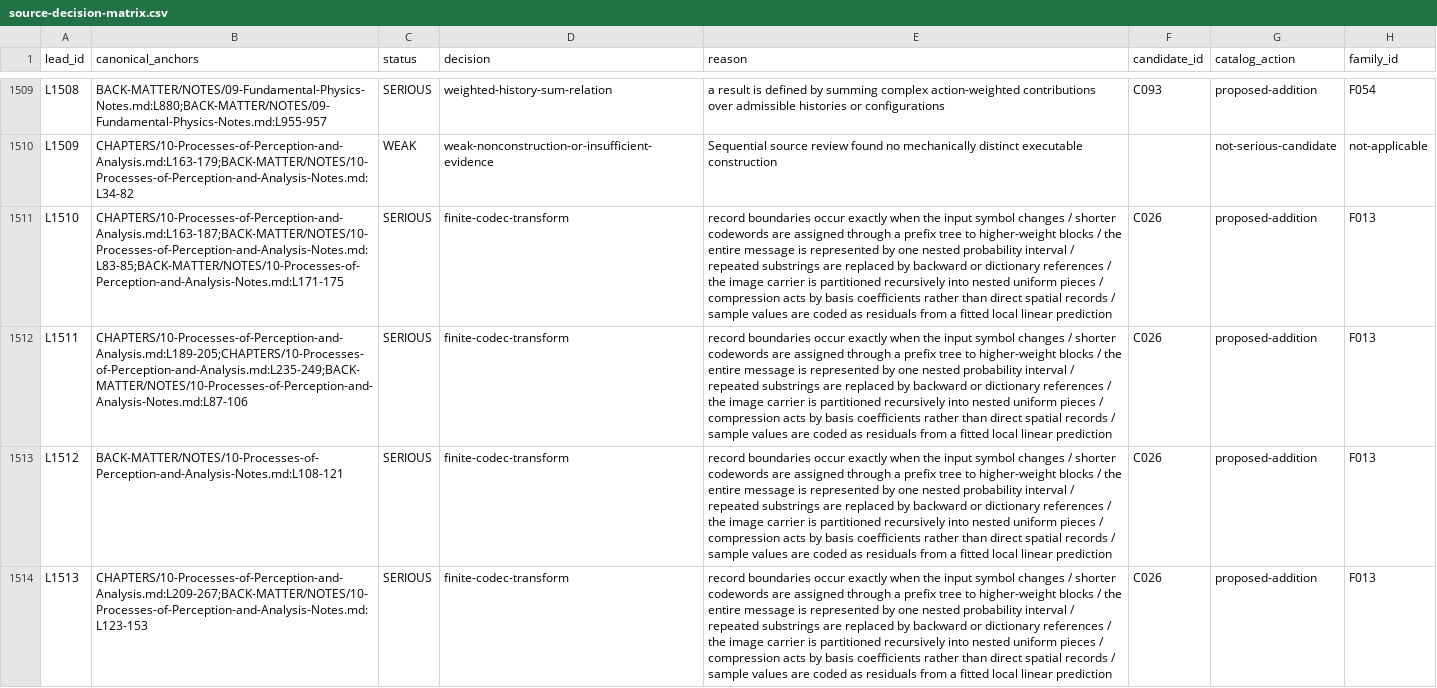
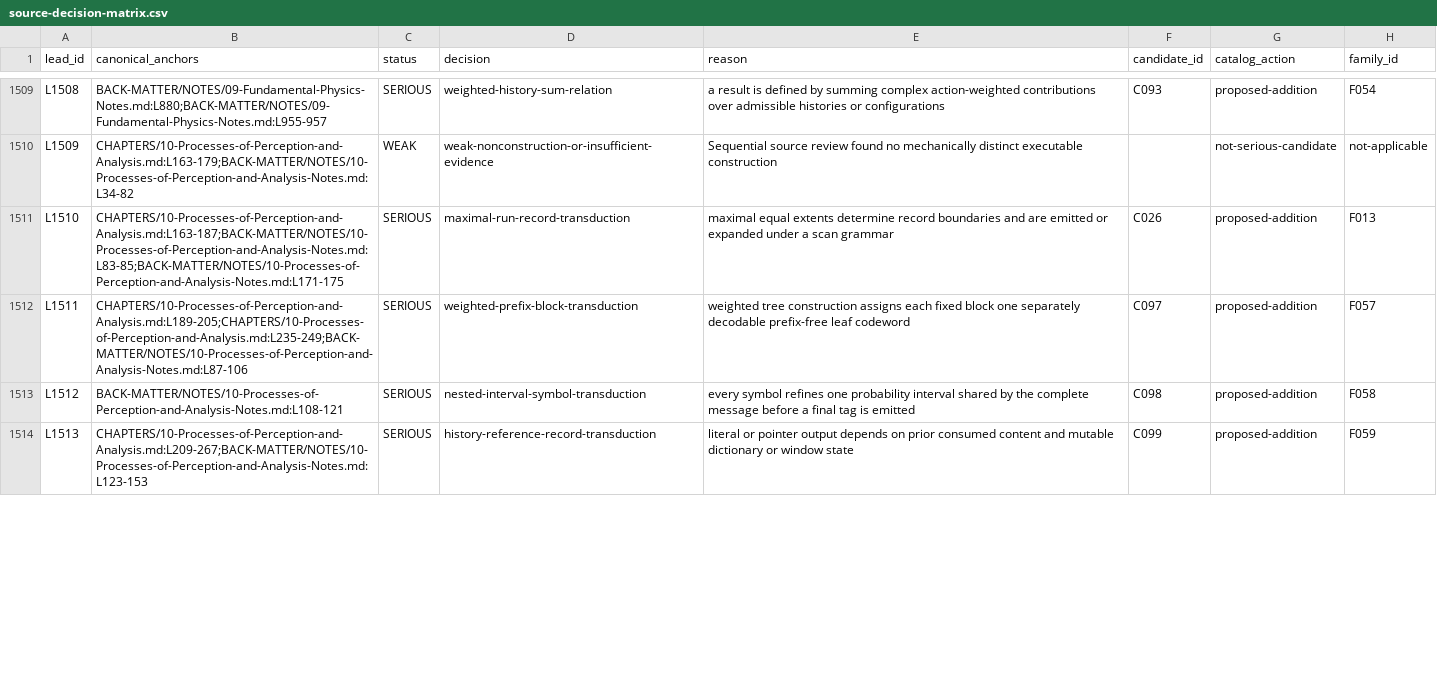
Before and after one commit to commotum/ankos, a CSV file: goal-5/source-decision-matrix.csv, drawn as a sheet; only a part is shown, gaps mark what is left out; the diff covers the shown part only; the diff names each change by its address in the sheet, - before the commit and + after, or states it on an @@ line.

```diff
--- a/goal-5/source-decision-matrix.csv
+++ b/goal-5/source-decision-matrix.csv
-D1511 (decision): finite-codec-transform
+D1511 (decision): maximal-run-record-transduction
-E1511 (reason): record boundaries occur exactly when the input symbol changes / shorter codewords are assigned through a prefix tree to higher-weight blocks / the entire message is represented by one nested probability interval / repeated substrings are replaced by backward or dictionary references / the image carrier is partitioned recursively into nested uniform pieces / compression acts by basis coefficients rather than direct spatial records / sample values are coded as residuals from a fitted local linear prediction
+E1511 (reason): maximal equal extents determine record boundaries and are emitted or expanded under a scan grammar
-D1512 (decision): finite-codec-transform
+D1512 (decision): weighted-prefix-block-transduction
-E1512 (reason): record boundaries occur exactly when the input symbol changes / shorter codewords are assigned through a prefix tree to higher-weight blocks / the entire message is represented by one nested probability interval / repeated substrings are replaced by backward or dictionary references / the image carrier is partitioned recursively into nested uniform pieces / compression acts by basis coefficients rather than direct spatial records / sample values are coded as residuals from a fitted local linear prediction
+E1512 (reason): weighted tree construction assigns each fixed block one separately decodable prefix-free leaf codeword
-F1512 (candidate_id): C026
+F1512 (candidate_id): C097
-H1512 (family_id): F013
+H1512 (family_id): F057
-D1513 (decision): finite-codec-transform
+D1513 (decision): nested-interval-symbol-transduction
-E1513 (reason): record boundaries occur exactly when the input symbol changes / shorter codewords are assigned through a prefix tree to higher-weight blocks / the entire message is represented by one nested probability interval / repeated substrings are replaced by backward or dictionary references / the image carrier is partitioned recursively into nested uniform pieces / compression acts by basis coefficients rather than direct spatial records / sample values are coded as residuals from a fitted local linear prediction
+E1513 (reason): every symbol refines one probability interval shared by the complete message before a final tag is emitted
-F1513 (candidate_id): C026
+F1513 (candidate_id): C098
-H1513 (family_id): F013
+H1513 (family_id): F058
-D1514 (decision): finite-codec-transform
+D1514 (decision): history-reference-record-transduction
-E1514 (reason): record boundaries occur exactly when the input symbol changes / shorter codewords are assigned through a prefix tree to higher-weight blocks / the entire message is represented by one nested probability interval / repeated substrings are replaced by backward or dictionary references / the image carrier is partitioned recursively into nested uniform pieces / compression acts by basis coefficients rather than direct spatial records / sample values are coded as residuals from a fitted local linear prediction
+E1514 (reason): literal or pointer output depends on prior consumed content and mutable dictionary or window state
-F1514 (candidate_id): C026
+F1514 (candidate_id): C099
-H1514 (family_id): F013
+H1514 (family_id): F059
```
Also changed, not shown: 1 added row and 44 edited cells elsewhere in this file, goal-5/raw-leads.csv, 9 other files.
